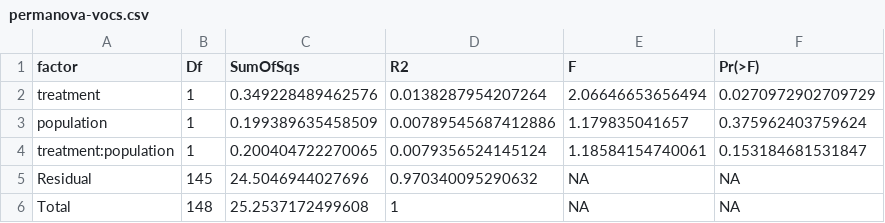
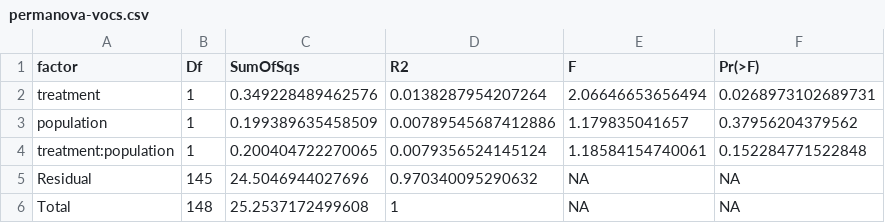
Before and after one commit to Granjel/CoVOCom, a CSV file: tables/permanova-vocs.csv, drawn as a sheet.

Commit message:
updated permanova table

```diff
--- a/tables/permanova-vocs.csv
+++ b/tables/permanova-vocs.csv
@@ -1,5 +1,5 @@
 "factor","Df","SumOfSqs","R2","F","Pr(>F)"
-"treatment",1,0.349228489462576,0.0138287954207264,2.06646653656494,0.0270972902709729
-"population",1,0.199389635458509,0.00789545687412886,1.179835041657,0.375962403759624
-"treatment:population",1,0.200404722270065,0.0079356524145124,1.18584154740061,0.153184681531847
+"treatment",1,0.349228489462576,0.0138287954207264,2.06646653656494,0.0268973102689731
+"population",1,0.199389635458509,0.00789545687412886,1.179835041657,0.37956204379562
+"treatment:population",1,0.200404722270065,0.0079356524145124,1.18584154740061,0.152284771522848
 "Residual",145,24.5046944027696,0.970340095290632,NA,NA
```
